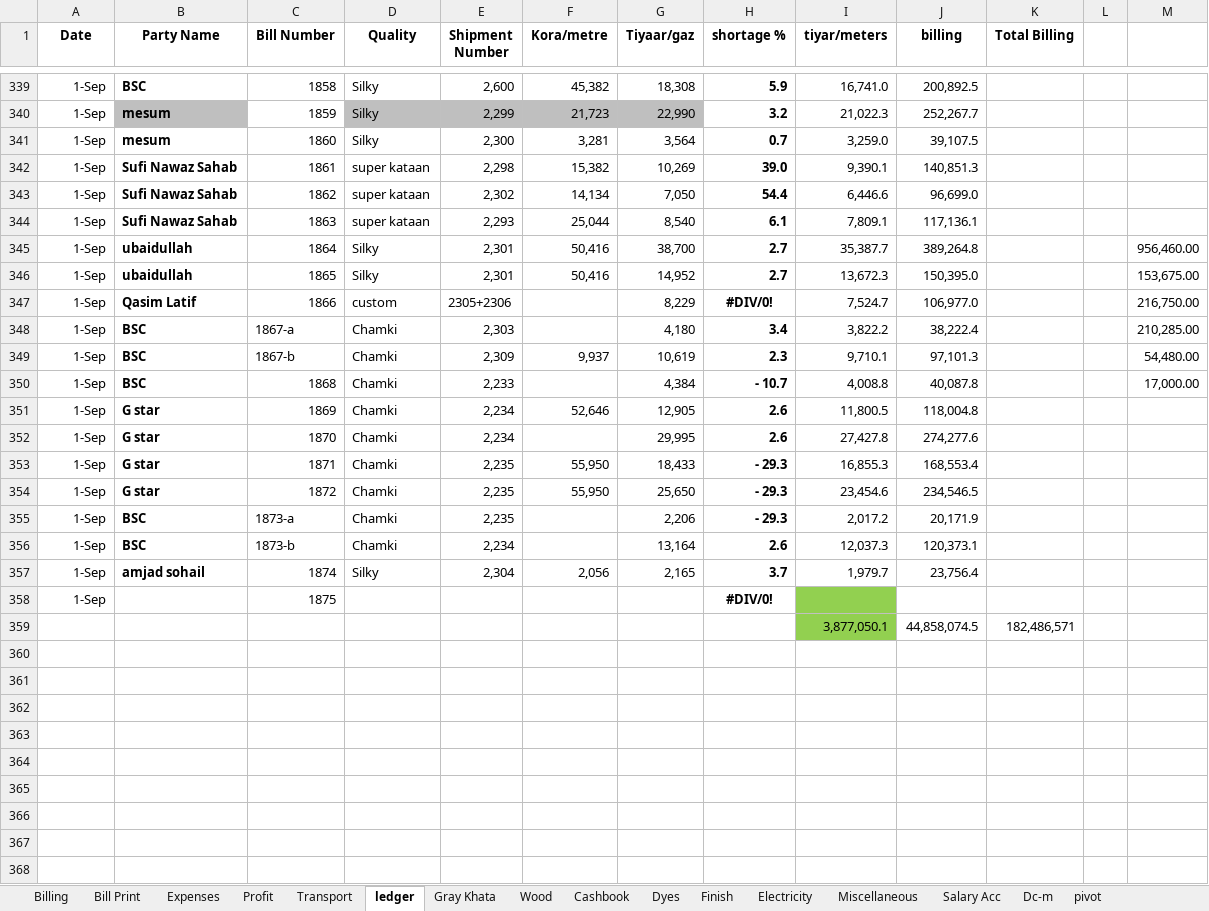
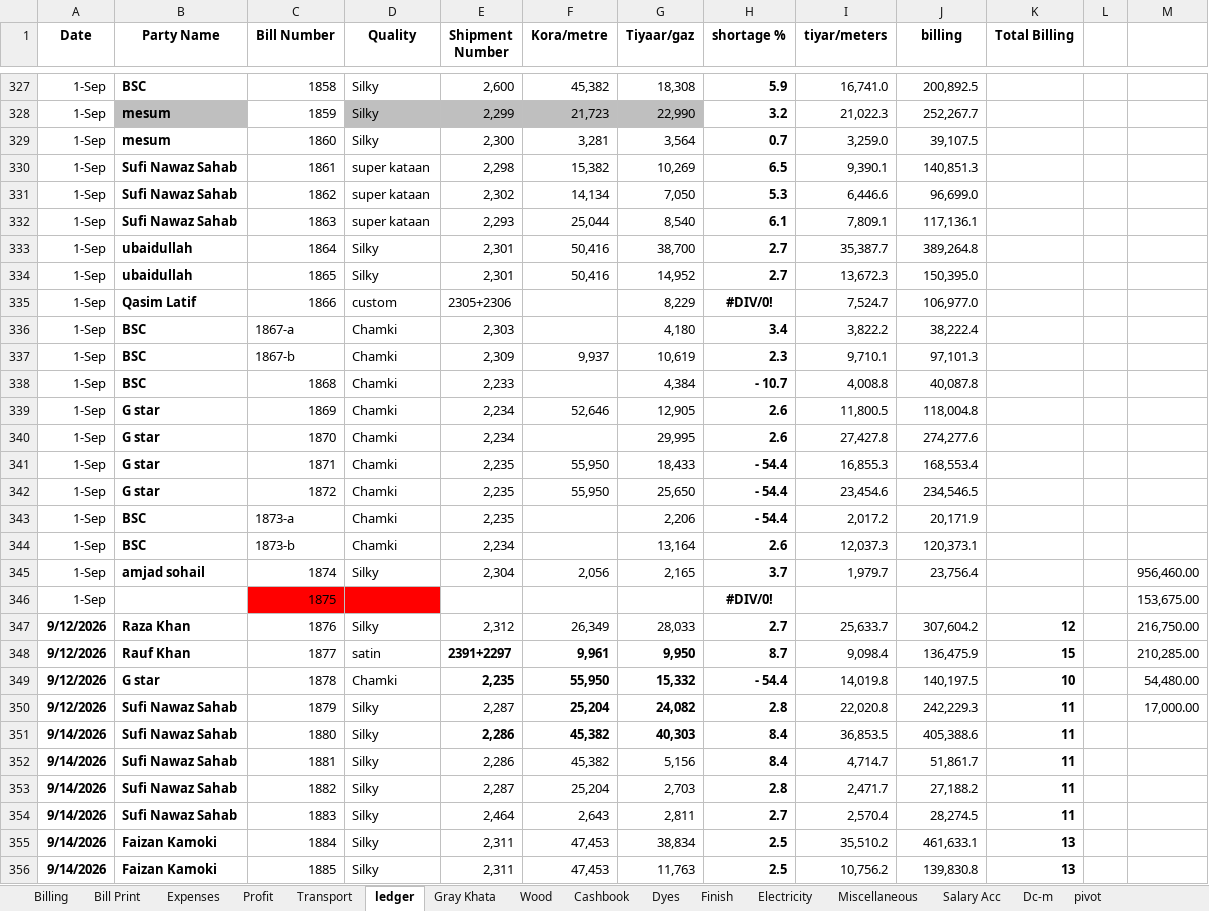
Before and after one commit to omerrazzaq4/Alhamd_April, an Excel workbook: Factory_Khata_April.xlsx, sheet ledger, drawn as a sheet; only a part is shown, gaps mark what is left out; values as stored, in another font and other column widths than the file's, no borders; charts and pictures and conditional formats and table styles not drawn; removed rows and columns are numbered as before the commit, all else as after; the diff covers the shown part only; the diff names each change by its address in the sheet, - before the commit and + after, or states it on an @@ line.

Commit message:
Add files via upload

```diff
--- a/Factory_Khata_April.xlsx (sheet ledger)
+++ b/Factory_Khata_April.xlsx (sheet ledger)
-H330 (shortage %): 39.0
+H330 (shortage %): 6.5
-H331 (shortage %): 54.4
+H331 (shortage %): 5.3
-M333: 956,460.00
+M333: (empty)
-M334: 153,675.00
+M334: (empty)
-M335: 216,750.00
+M335: (empty)
-M336: 210,285.00
+M336: (empty)
-M337: 54,480.00
+M337: (empty)
-M338: 17,000.00
+M338: (empty)
-H341:H343 (shortage %): - 29.3
+H341:H343 (shortage %): - 54.4
-M345: (empty)
+M345: 956,460.00
-C346:D346 fill: none
+C346:D346 fill: #FF0000
-I346 fill: #92D050
+I346 fill: none
-M346: (empty)
+M346: 153,675.00
-row 359:  |  |  |  |  |  |  |  | 3,877,050.1 | 44,858,074.5 | 182,486,571
+row 347: 9/12/2026 | Raza Khan | 1876 | Silky | 2,312 | 26,349 | 28,033 | 2.7 | 25,633.7 | 307,604.2 | 12 |  | 216,750.00
+row 348: 9/12/2026 | Rauf Khan | 1877 | satin | 2391+2297 | 9,961 | 9,950 | 8.7 | 9,098.4 | 136,475.9 | 15 |  | 210,285.00
+row 349: 9/12/2026 | G star | 1878 | Chamki | 2,235 | 55,950 | 15,332 | - 54.4 | 14,019.8 | 140,197.5 | 10 |  | 54,480.00
+row 350: 9/12/2026 | Sufi Nawaz Sahab | 1879 | Silky | 2,287 | 25,204 | 24,082 | 2.8 | 22,020.8 | 242,229.3 | 11 |  | 17,000.00
+row 351: 9/14/2026 | Sufi Nawaz Sahab | 1880 | Silky | 2,286 | 45,382 | 40,303 | 8.4 | 36,853.5 | 405,388.6 | 11
+row 352: 9/14/2026 | Sufi Nawaz Sahab | 1881 | Silky | 2,286 | 45,382 | 5,156 | 8.4 | 4,714.7 | 51,861.7 | 11
+row 353: 9/14/2026 | Sufi Nawaz Sahab | 1882 | Silky | 2,287 | 25,204 | 2,703 | 2.8 | 2,471.7 | 27,188.2 | 11
+row 354: 9/14/2026 | Sufi Nawaz Sahab | 1883 | Silky | 2,464 | 2,643 | 2,811 | 2.7 | 2,570.4 | 28,274.5 | 11
+row 355: 9/14/2026 | Faizan Kamoki | 1884 | Silky | 2,311 | 47,453 | 38,834 | 2.5 | 35,510.2 | 461,633.1 | 13
+row 356: 9/14/2026 | Faizan Kamoki | 1885 | Silky | 2,311 | 47,453 | 11,763 | 2.5 | 10,756.2 | 139,830.8 | 13
```
Also changed, not shown: 31 added rows, 25 removed rows, 31 edited cells and cell formats elsewhere in this sheet, sheet pivot, sheet Billing, sheet Cashbook, sheet Profit, sheet Balance, sheet Expenses, 2 more sheets, formulas that keep their value, charts or pictures.
